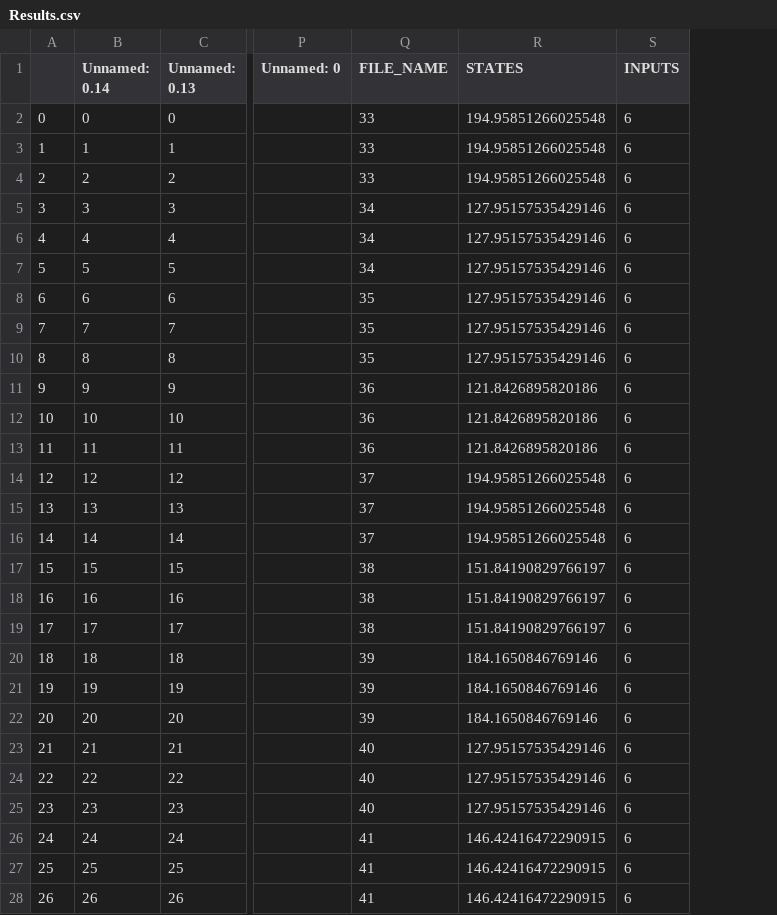
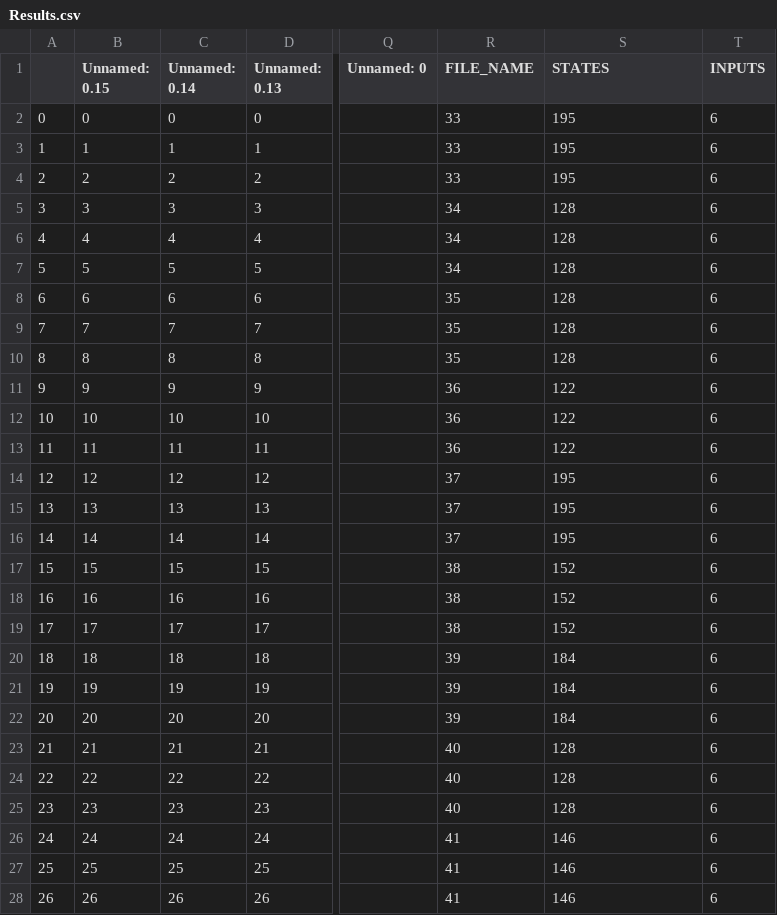
Before and after one commit to AryanBastany/ESCL-Star, a CSV file: Results/Parameters/Generated Tests/Mesh/Results.csv, drawn as a sheet; only a part is shown, gaps mark what is left out; addresses are those after the commit; the diff covers the shown part only; the diff names each change by its address in the sheet, - before the commit and + after, or states it on an @@ line.

```diff
--- a/Results/Parameters/Generated Tests/Mesh/Results.csv
+++ b/Results/Parameters/Generated Tests/Mesh/Results.csv
+column B (Unnamed: 0.15), rows 2-28: 0 | 1 | 2 | 3 | 4 | 5 | 6 | 7 | 8 | 9 | 10 | 11 | 12 | 13 | 14 | 15 | 16 | 17 | 18 | 19 | 20 | 21 | 22 | 23 | 24 | 25 | 26
-S2:S4 (STATES): 194.95851266025548
+S2:S4 (STATES): 195
-S5:S10 (STATES): 127.95157535429146
+S5:S10 (STATES): 128
-S11:S13 (STATES): 121.8426895820186
+S11:S13 (STATES): 122
-S14:S16 (STATES): 194.95851266025548
+S14:S16 (STATES): 195
-S17:S19 (STATES): 151.84190829766197
+S17:S19 (STATES): 152
-S20:S22 (STATES): 184.1650846769146
+S20:S22 (STATES): 184
-S23:S25 (STATES): 127.95157535429146
+S23:S25 (STATES): 128
-S26:S28 (STATES): 146.42416472290915
+S26:S28 (STATES): 146
```
Also changed, not shown: 120 edited cells elsewhere in this file, 46 other files.
